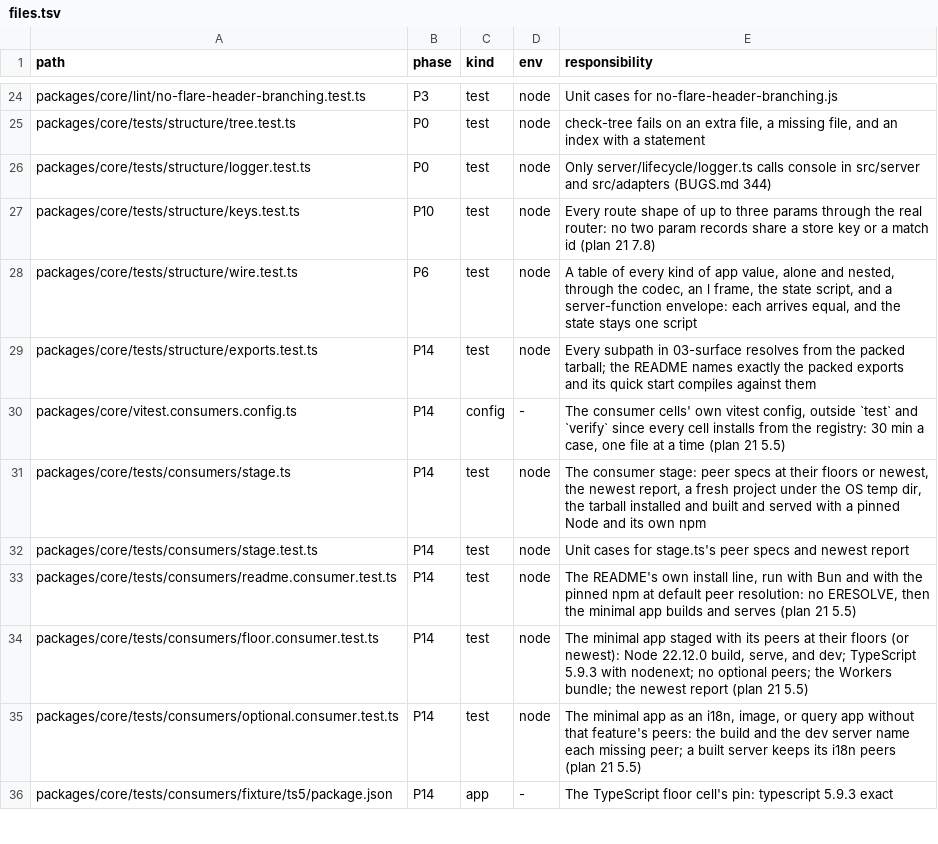
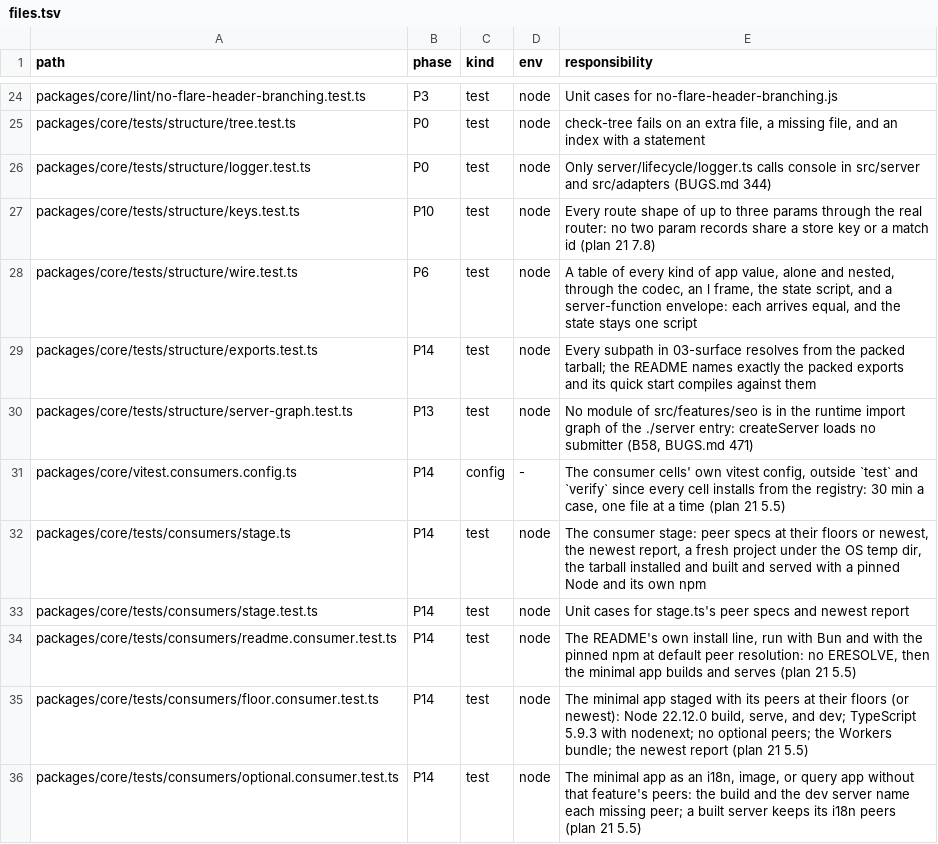
Before and after one commit to lovrozagar/flare, a TSV file: blueprint/files.tsv, drawn as a sheet; only a part is shown, gaps mark what is left out; the shorter side is filled out with more unchanged rows; the diff names each change by its address in the sheet, - before the commit and + after, or states it on an @@ line.

```diff
--- a/blueprint/files.tsv
+++ b/blueprint/files.tsv
+row 30: packages/core/tests/structure/server-graph.test.ts | P13 | test | node | No module of src/features/seo is in the runtime import graph of the ./server entry: createServer loads no submitter (B58, BUGS.md 471)
```
Also changed, not shown: 6 other files.
